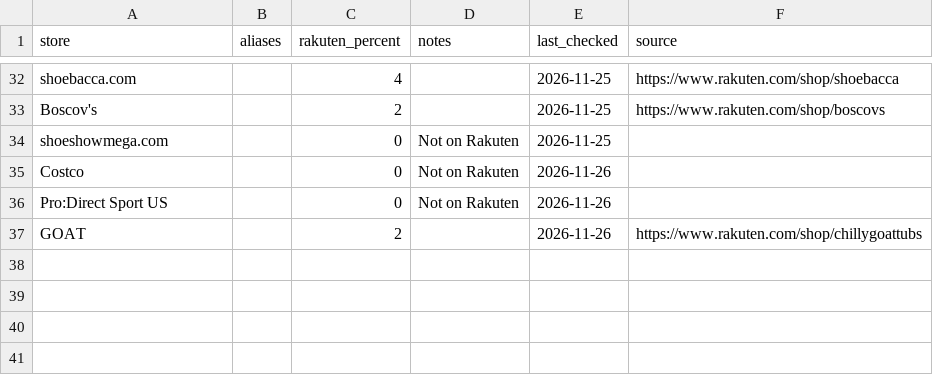
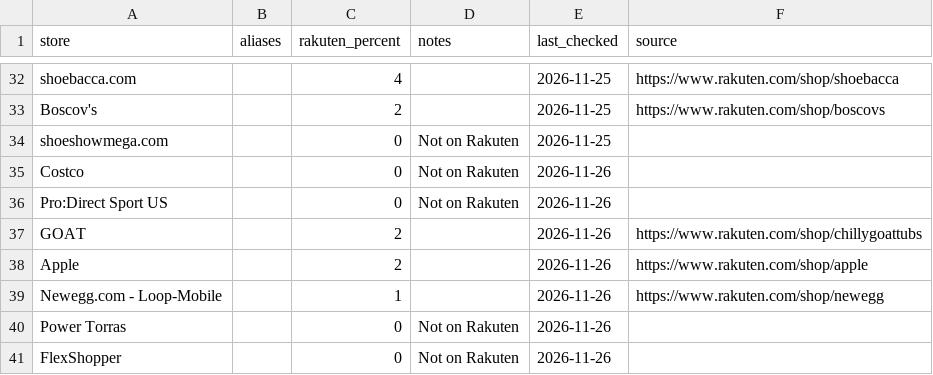
Before and after one commit to NitFul/best-price-finder, a CSV file: cashback_rates.csv, drawn as a sheet; only a part is shown, gaps mark what is left out; the diff names each change by its address in the sheet, - before the commit and + after, or states it on an @@ line.

```diff
--- a/cashback_rates.csv
+++ b/cashback_rates.csv
+row 38: Apple |  | 2 |  | 2026-11-26 | https://www.rakuten.com/shop/apple
+row 39: Newegg.com - Loop-Mobile |  | 1 |  | 2026-11-26 | https://www.rakuten.com/shop/newegg
+row 40: Power Torras |  | 0 | Not on Rakuten | 2026-11-26
+row 41: FlexShopper |  | 0 | Not on Rakuten | 2026-11-26
```
Also changed, not shown: 5 other files.
